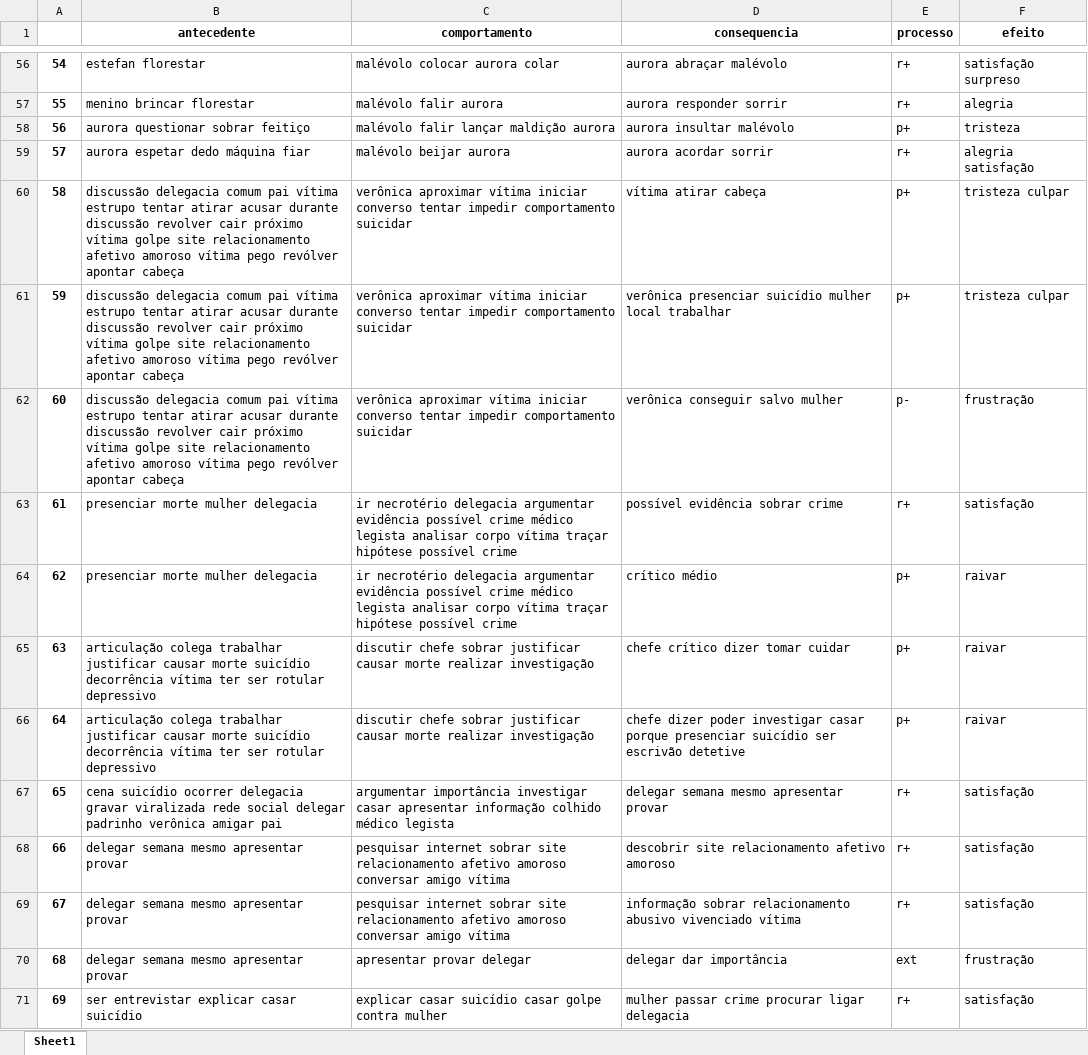
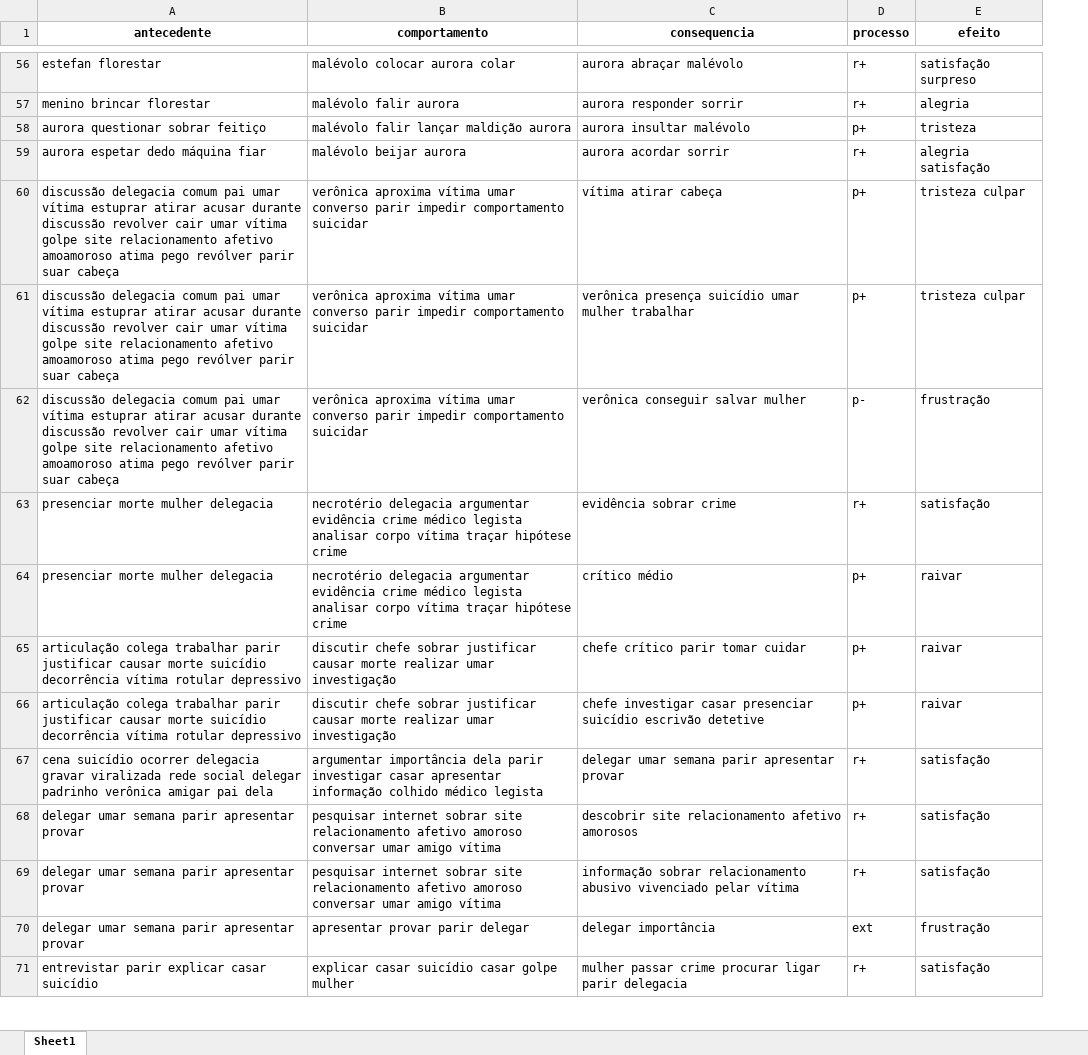
Before and after one commit to PedroAntonioFS/aprendizado-de-maquina-aplicado-a-analise-funcionais-moleculares, an Excel workbook: preprocessed_lemmatization.xlsx, sheet Sheet1, drawn as a sheet; only a part is shown, gaps mark what is left out; values as stored, in another font and other column widths than the file's, no borders; removed rows and columns are numbered as before the commit, all else as after; the diff covers the shown part only; the diff names each change by its address in the sheet, - before the commit and + after, or states it on an @@ line.

```diff
--- a/preprocessed_lemmatization.xlsx (sheet Sheet1)
+++ b/preprocessed_lemmatization.xlsx (sheet Sheet1)
-column A, rows 56-71: 54 | 55 | 56 | 57 | 58 | 59 | 60 | 61 | 62 | 63 | 64 | 65 | 66 | 67 | 68 | 69
-A60:A62 (antecedente): …comum pai vítima estrupo tentar atirar acusar durante discussão revolver cair próximo vítima golpe site relacionamento afetivo amoroso vítima pego revólver apontar cabeça
+A60:A62 (antecedente): …comum pai umar vítima estuprar atirar acusar durante discussão revolver cair umar vítima golpe site relacionamento afetivo amoamoroso atima pego revólver parir suar cabeça
-B60:B62 (comportamento): verônica aproximar vítima iniciar converso tentar impedir comportamento…
+B60:B62 (comportamento): verônica aproxima vítima umar converso parir impedir comportamento…
-C61 (consequencia): verônica presenciar suicídio mulher local trabalhar
+C61 (consequencia): verônica presença suicídio umar mulher trabalhar
-C62 (consequencia): verônica conseguir salvo mulher
+C62 (consequencia): verônica conseguir salvar mulher
-B63:B64 (comportamento): ir necrotério delegacia argumentar evidência possível crime médico legista analisar corpo vítima traçar hipótese possível crime
+B63:B64 (comportamento): necrotério delegacia argumentar evidência crime médico legista analisar corpo vítima traçar hipótese crime
-C63 (consequencia): possível evidência sobrar crime
+C63 (consequencia): evidência sobrar crime
-A65:A66 (antecedente): …colega trabalhar justificar causar morte suicídio decorrência vítima ter ser rotular depressivo
+A65:A66 (antecedente): …colega trabalhar parir justificar causar morte suicídio decorrência vítima rotular depressivo
-B65:B66 (comportamento): …morte realizar investigação
+B65:B66 (comportamento): …morte realizar umar investigação
-C65 (consequencia): chefe crítico dizer tomar cuidar
+C65 (consequencia): chefe crítico parir tomar cuidar
-C66 (consequencia): chefe dizer poder investigar casar porque presenciar suicídio ser escrivão detetive
+C66 (consequencia): chefe investigar casar presenciar suicídio escrivão detetive
-A67 (antecedente): …amigar pai
+A67 (antecedente): …amigar pai dela
-B67 (comportamento): argumentar importância investigar casar…
+B67 (comportamento): argumentar importância dela parir investigar casar…
-C67 (consequencia): delegar semana mesmo apresentar provar
+C67 (consequencia): delegar umar semana parir apresentar provar
-A68:A70 (antecedente): delegar semana mesmo apresentar provar
+A68:A70 (antecedente): delegar umar semana parir apresentar provar
-B68:B69 (comportamento): …amoroso conversar amigo vítima
+B68:B69 (comportamento): …amoroso conversar umar amigo vítima
-C68 (consequencia): …relacionamento afetivo amoroso
+C68 (consequencia): …relacionamento afetivo amorosos
-C69 (consequencia): …abusivo vivenciado vítima
+C69 (consequencia): …abusivo vivenciado pelar vítima
-B70 (comportamento): apresentar provar delegar
+B70 (comportamento): apresentar provar parir delegar
-C70 (consequencia): delegar dar importância
+C70 (consequencia): delegar importância
-A71 (antecedente): ser entrevistar explicar casar suicídio
+A71 (antecedente): entrevistar parir explicar casar suicídio
-B71 (comportamento): …casar golpe contra mulher
+B71 (comportamento): …casar golpe mulher
-C71 (consequencia): …procurar ligar delegacia
+C71 (consequencia): …procurar ligar parir delegacia
```
Also changed, not shown: 298 edited cells elsewhere in this sheet, preprocessed_stemming.xlsx, 2 other files.
